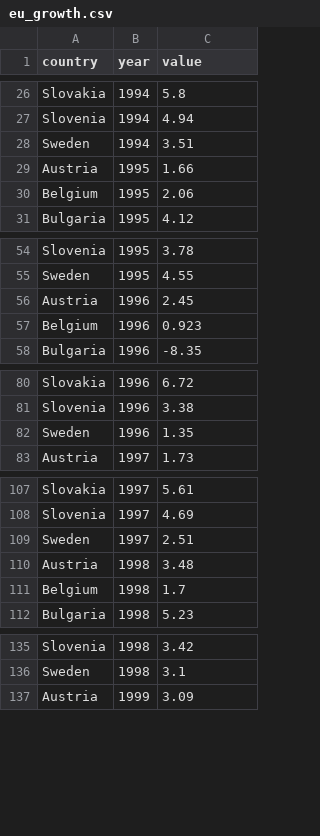
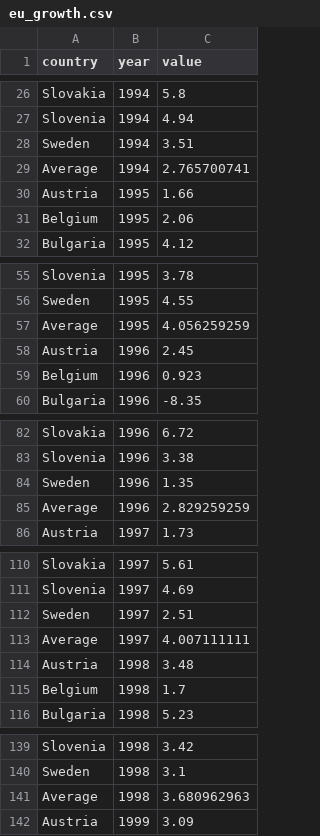
Before and after one commit to GarethFrederick/FIT3179, a CSV file: Data/eu_growth.csv, drawn as a sheet; only a part is shown, gaps mark what is left out; the diff covers the shown part only; the diff names each change by its address in the sheet, - before the commit and + after, or states it on an @@ line.

Commit message:
Add files via upload

```diff
--- a/Data/eu_growth.csv
+++ b/Data/eu_growth.csv
+row 29: Average | 1994 | 2.765700741
+row 57: Average | 1995 | 4.056259259
+row 85: Average | 1996 | 2.829259259
+row 113: Average | 1997 | 4.007111111
+row 141: Average | 1998 | 3.680962963
```
Also changed, not shown: 21 added rows elsewhere in this file.
